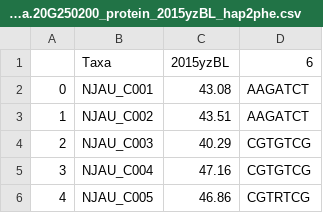
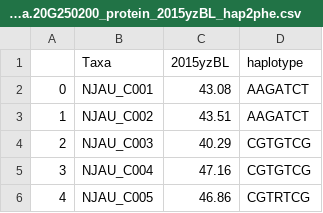
Before and after one commit to MsSusai/capstone-code, a CSV file: sample_file/Glyma.20G250200_protein_2015yzBL_hap2phe.csv, drawn as a sheet; only a part is shown.

```diff
--- a/sample_file/Glyma.20G250200_protein_2015yzBL_hap2phe.csv
+++ b/sample_file/Glyma.20G250200_protein_2015yzBL_hap2phe.csv
@@ -1,2 +1,2 @@
-,Taxa,2015yzBL,6
+,Taxa,2015yzBL,haplotype
 0,NJAU_C001,43.08,AAGATCT
```
Also changed, not shown: 1 other file.
